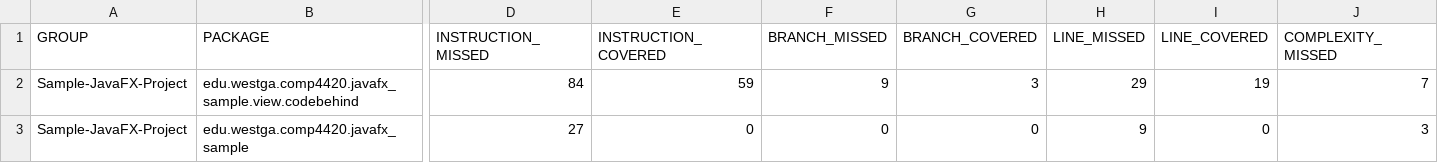
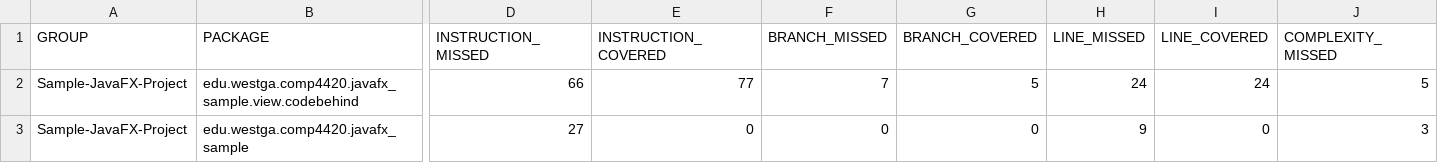
Before and after one commit to GS00078/DevOpsLab2, a CSV file: target/site/jacoco/jacoco.csv, drawn as a sheet; only a part is shown, gaps mark what is left out; the diff covers the shown part only; the diff names each change by its address in the sheet, - before the commit and + after, or states it on an @@ line.

```diff
--- a/target/site/jacoco/jacoco.csv
+++ b/target/site/jacoco/jacoco.csv
-D2 (INSTRUCTION_MISSED): 84
+D2 (INSTRUCTION_MISSED): 66
-E2 (INSTRUCTION_COVERED): 59
+E2 (INSTRUCTION_COVERED): 77
-F2 (BRANCH_MISSED): 9
+F2 (BRANCH_MISSED): 7
-G2 (BRANCH_COVERED): 3
+G2 (BRANCH_COVERED): 5
-H2 (LINE_MISSED): 29
+H2 (LINE_MISSED): 24
-I2 (LINE_COVERED): 19
+I2 (LINE_COVERED): 24
-J2 (COMPLEXITY_MISSED): 7
+J2 (COMPLEXITY_MISSED): 5
```
Also changed, not shown: 3 edited cells elsewhere in this file, 18 other files.
